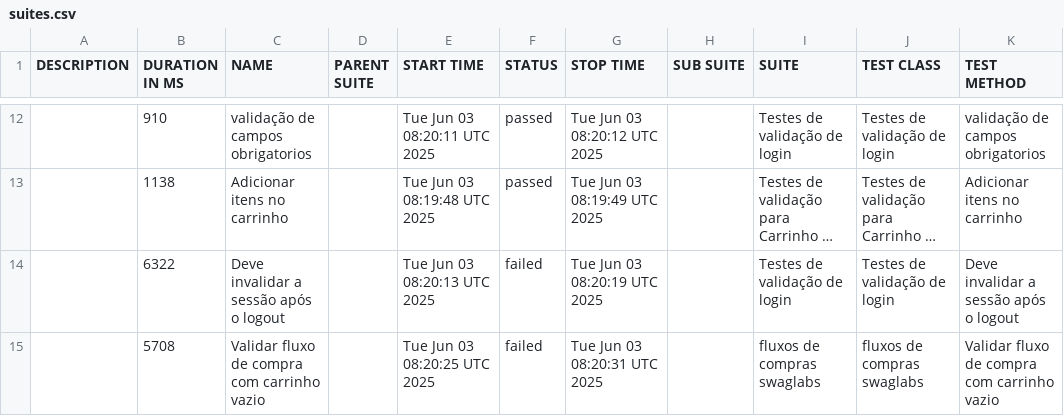
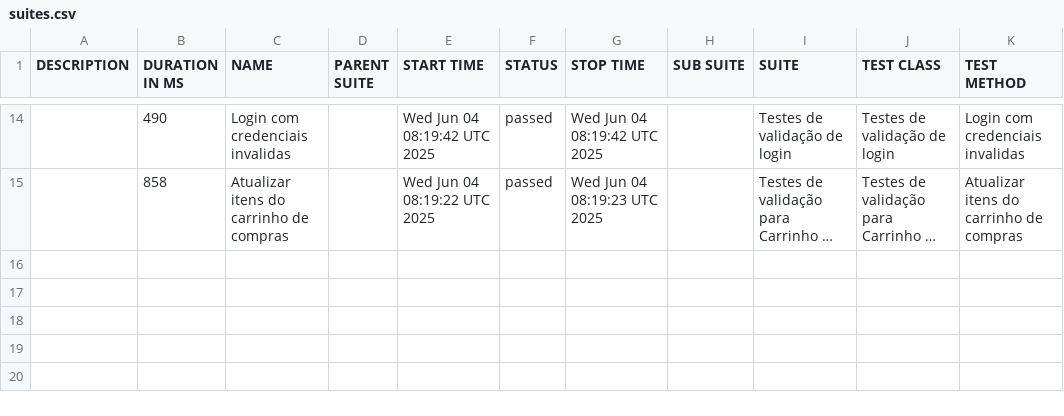
Before and after one commit to DiegoBBarbosa09/Automacao_swaglabs_cypress, a CSV file: data/suites.csv, drawn as a sheet; only a part is shown, gaps mark what is left out; long unchanged cells end in …; removed rows and columns are numbered as before the commit, all else as after; the diff covers the shown part only; the diff names each change by its address in the sheet, - before the commit and + after, or states it on an @@ line.

```diff
--- a/data/suites.csv
+++ b/data/suites.csv
-B14 (DURATION IN MS): 910
+B14 (DURATION IN MS): 490
-C14 (NAME): validação de campos obrigatorios
+C14 (NAME): Login com credenciais invalidas
-E14 (START TIME): Tue Jun 03 08:20:11 UTC 2025
+E14 (START TIME): Wed Jun 04 08:19:42 UTC 2025
-G14 (STOP TIME): Tue Jun 03 08:20:12 UTC 2025
+G14 (STOP TIME): Wed Jun 04 08:19:42 UTC 2025
-K14 (TEST METHOD): validação de campos obrigatorios
+K14 (TEST METHOD): Login com credenciais invalidas
-B15 (DURATION IN MS): 1138
+B15 (DURATION IN MS): 858
-C15 (NAME): Adicionar itens no carrinho
+C15 (NAME): Atualizar itens do carrinho de compras
-E15 (START TIME): Tue Jun 03 08:19:48 UTC 2025
+E15 (START TIME): Wed Jun 04 08:19:22 UTC 2025
-G15 (STOP TIME): Tue Jun 03 08:19:49 UTC 2025
+G15 (STOP TIME): Wed Jun 04 08:19:23 UTC 2025
-K15 (TEST METHOD): Adicionar itens no carrinho
+K15 (TEST METHOD): Atualizar itens do carrinho de compras
-row 14:  | 6322 | Deve invalidar a sessão após o logout |  | Tue Jun 03 08:20:13 UTC 2025 | failed | Tue Jun 03 08:20:19 UTC 2025 |  | Testes de validação de login | Testes de validação de login | Deve invalidar a sessão após o logout
-row 15:  | 5708 | Validar fluxo de compra com carrinho vazio |  | Tue Jun 03 08:20:25 UTC 2025 | failed | Tue Jun 03 08:20:31 UTC 2025 |  | fluxos de compras swaglabs | fluxos de compras swaglabs | Validar fluxo de compra com carrinho vazio
```
Also changed, not shown: 6 added rows, 4 removed rows and 22 edited cells elsewhere in this file, 43 other files.
